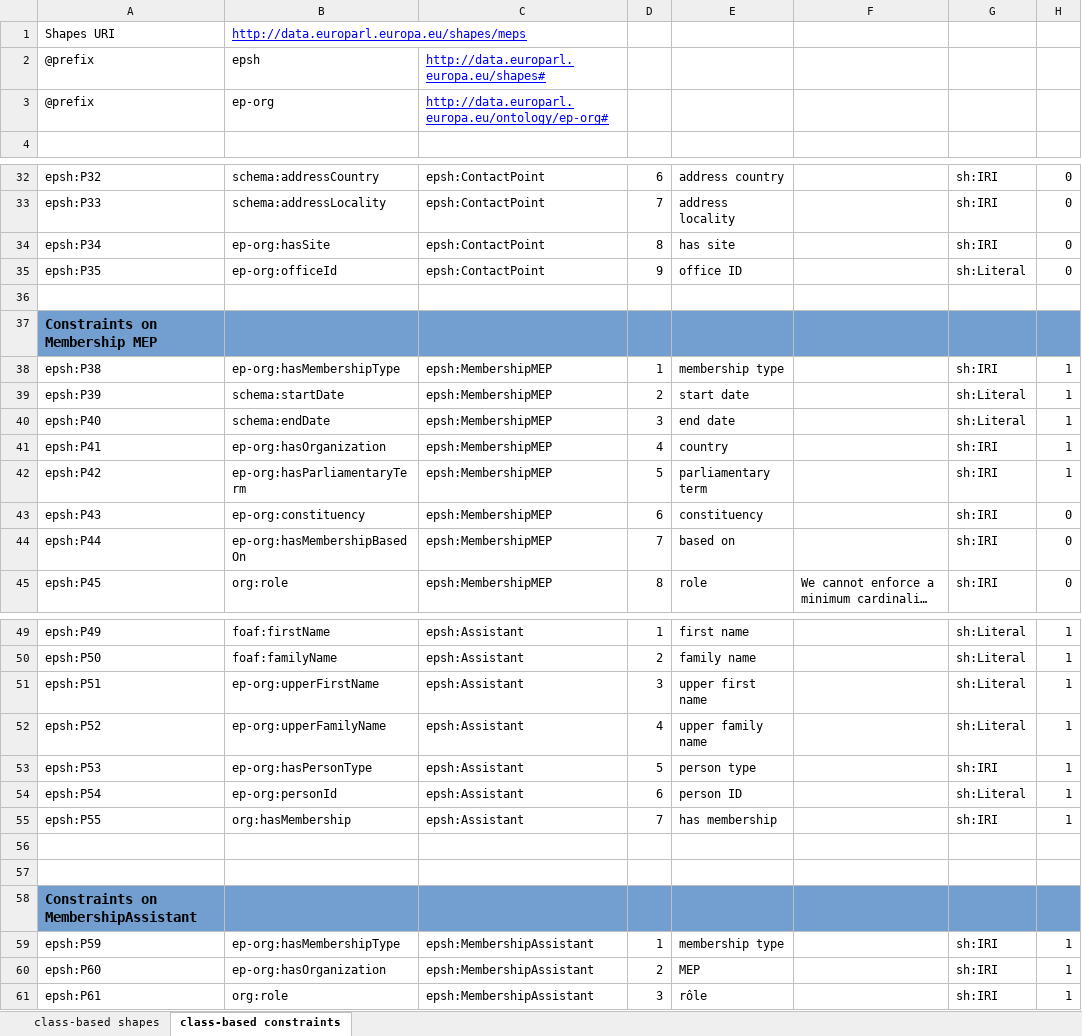
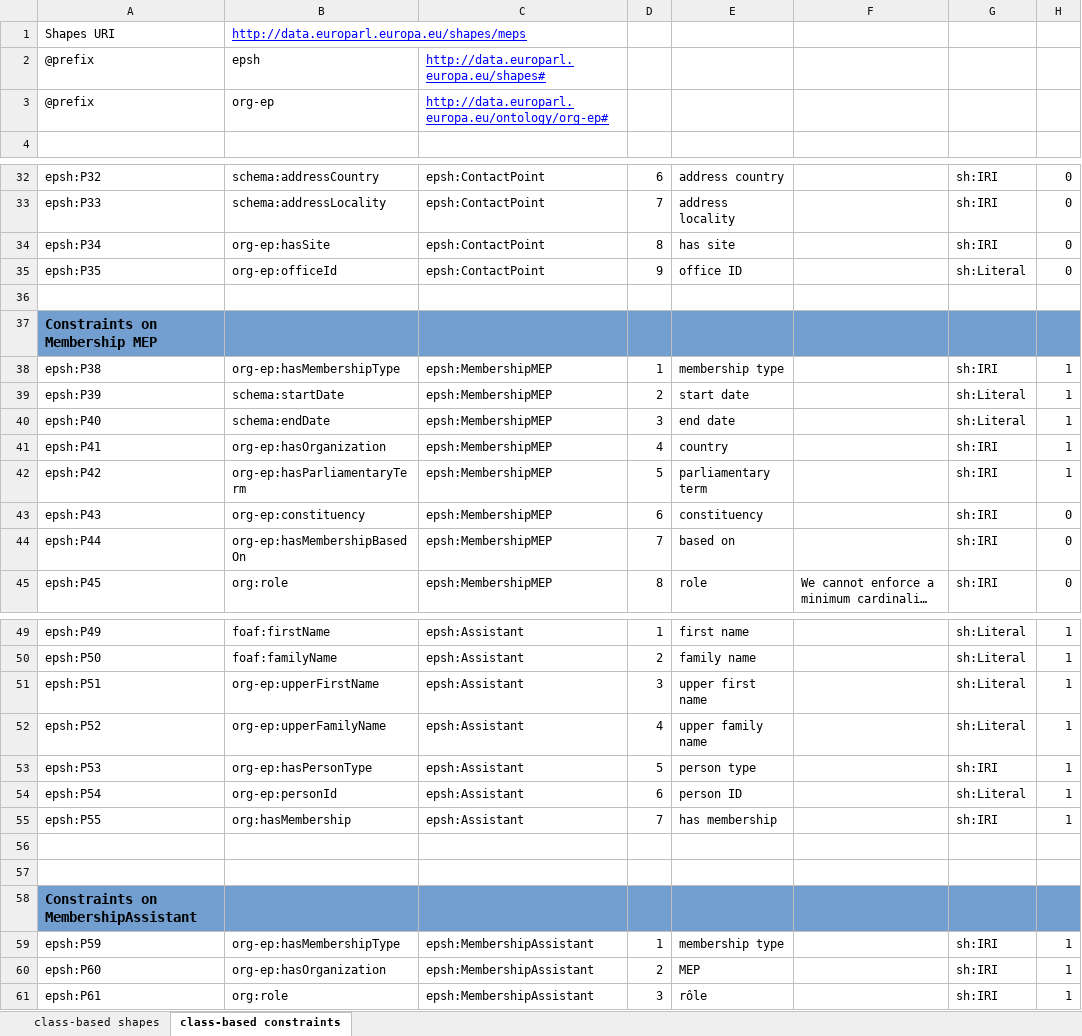
Before and after one commit to sparna-git/ep-graph-poc, an Excel workbook: 05-Dataset5_org-ap-ep/04-SHACL/Dataset5_MEP-Shapes.xlsx, sheet class-based constraints, drawn as a sheet; only a part is shown, gaps mark what is left out; long unchanged cells end in …; values as stored, in another font and other column widths than the file's, no borders; the diff covers the shown part only; the diff names each change by its address in the sheet, - before the commit and + after, or states it on an @@ line.

```diff
--- a/05-Dataset5_org-ap-ep/04-SHACL/Dataset5_MEP-Shapes.xlsx (sheet class-based constraints)
+++ b/05-Dataset5_org-ap-ep/04-SHACL/Dataset5_MEP-Shapes.xlsx (sheet class-based constraints)
-B3: ep-org
+B3: org-ep
-C3: http://data.europarl.europa.eu/ontology/ep-org#
+C3: http://data.europarl.europa.eu/ontology/org-ep#
-B34: ep-org:hasSite
+B34: org-ep:hasSite
-B35: ep-org:officeId
+B35: org-ep:officeId
-B38: ep-org:hasMembershipType
+B38: org-ep:hasMembershipType
-B41: ep-org:hasOrganization
+B41: org-ep:hasOrganization
-B42: ep-org:hasParliamentaryTerm
+B42: org-ep:hasParliamentaryTerm
-B43: ep-org:constituency
+B43: org-ep:constituency
-B44: ep-org:hasMembershipBasedOn
+B44: org-ep:hasMembershipBasedOn
-B51: ep-org:upperFirstName
+B51: org-ep:upperFirstName
-B52: ep-org:upperFamilyName
+B52: org-ep:upperFamilyName
-B53: ep-org:hasPersonType
+B53: org-ep:hasPersonType
-B54: ep-org:personId
+B54: org-ep:personId
-B59: ep-org:hasMembershipType
+B59: org-ep:hasMembershipType
-B60: ep-org:hasOrganization
+B60: org-ep:hasOrganization
```
Also changed, not shown: 5 edited cells elsewhere in this sheet, sheet class-based shapes, 05-Dataset5_org-ap-ep/04-SHACL/Dataset5_Bodies-Shapes.xlsx.
